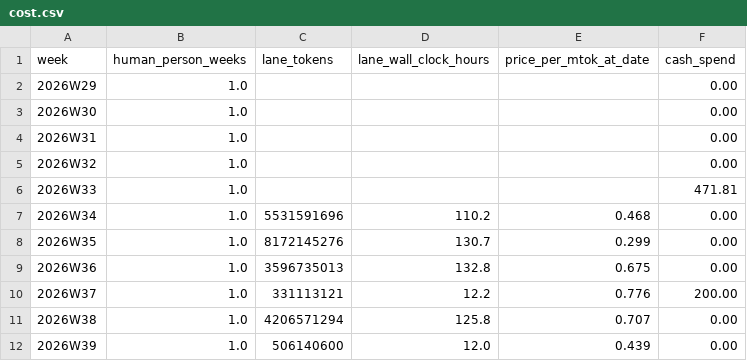
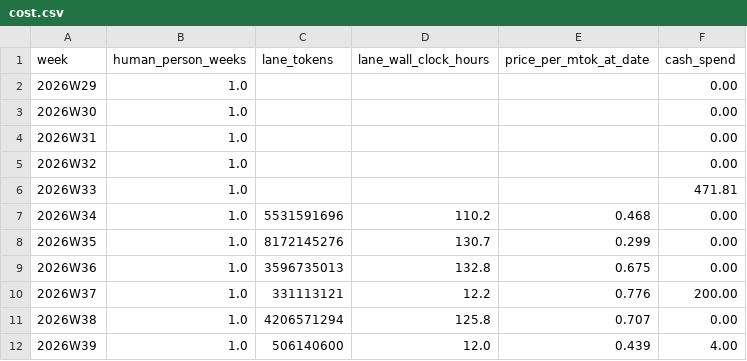
Before and after one commit to crickertech/nife, a CSV file: notes/project-metrics/cost.csv, drawn as a sheet.

```diff
--- a/notes/project-metrics/cost.csv
+++ b/notes/project-metrics/cost.csv
@@ -11,2 +11,2 @@ week,human_person_weeks,lane_tokens,lane_wall_clock_hours,price_per_mtok_at_date
 2026W38,1.0,4206571294,125.8,0.707,0.00
-2026W39,1.0,506140600,12.0,0.439,0.00
+2026W39,1.0,506140600,12.0,0.439,4.00
```
